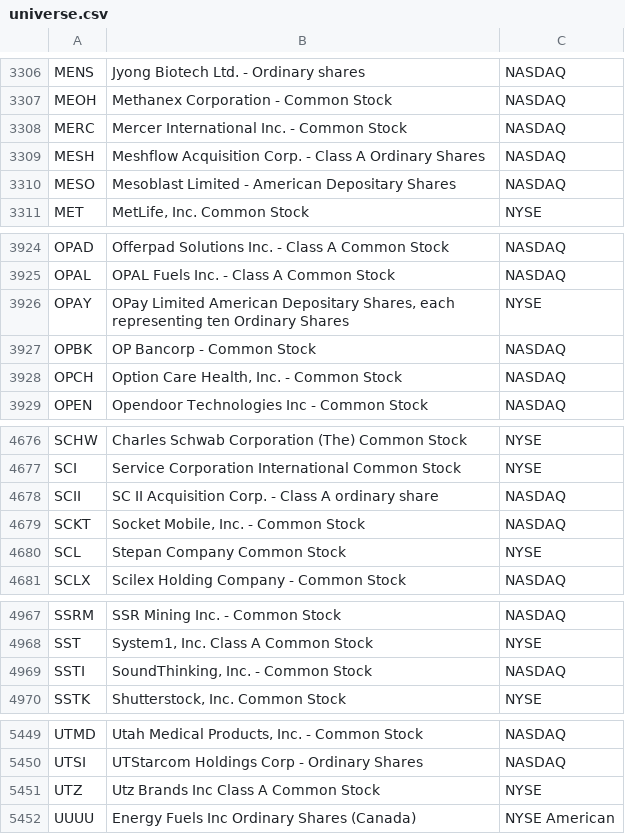
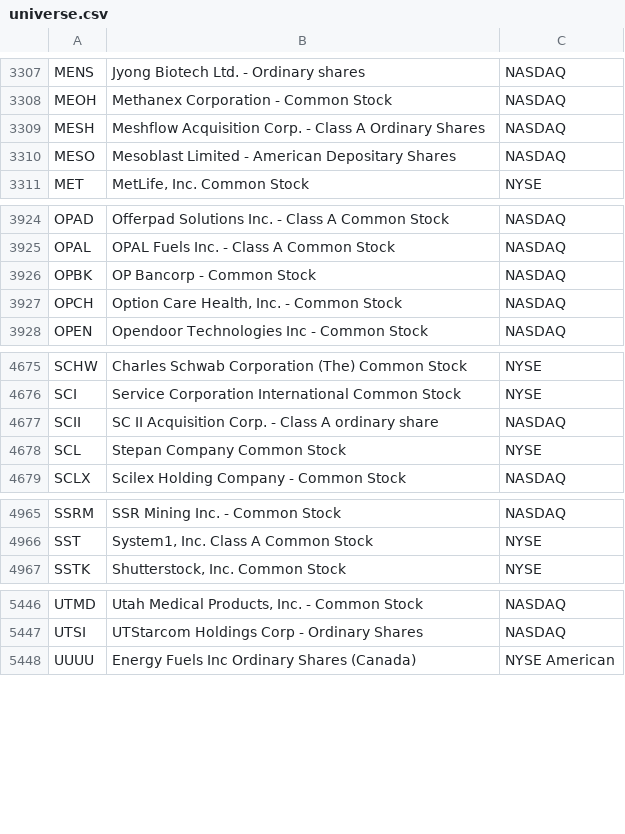
Before and after one commit to hakimrem23/screen-the-hell-out, a CSV file: data/universe.csv, drawn as a sheet; only a part is shown, gaps mark what is left out; removed rows and columns are numbered as before the commit, all else as after; the diff covers the shown part only; the diff names each change by its address in the sheet, - before the commit and + after, or states it on an @@ line.

```diff
--- a/data/universe.csv
+++ b/data/universe.csv
-row 3308: MERC | Mercer International Inc. - Common Stock | NASDAQ
-row 3926: OPAY | OPay Limited American Depositary Shares, each representing ten Ordinary Shares | NYSE
-row 4679: SCKT | Socket Mobile, Inc. - Common Stock | NASDAQ
-row 4969: SSTI | SoundThinking, Inc. - Common Stock | NASDAQ
-row 5451: UTZ | Utz Brands Inc Class A Common Stock | NYSE
```
Also changed, not shown: 3 added rows and 2 removed rows elsewhere in this file, 2 other files.
